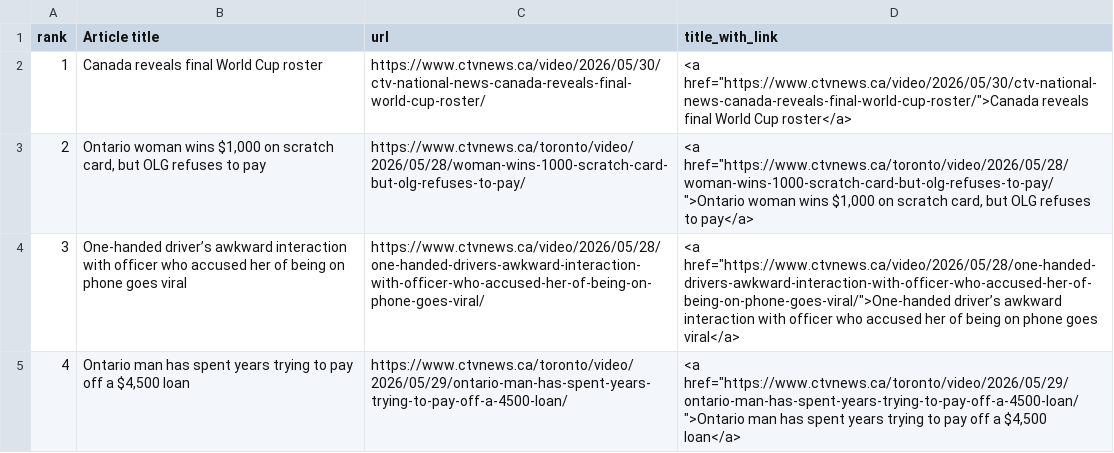
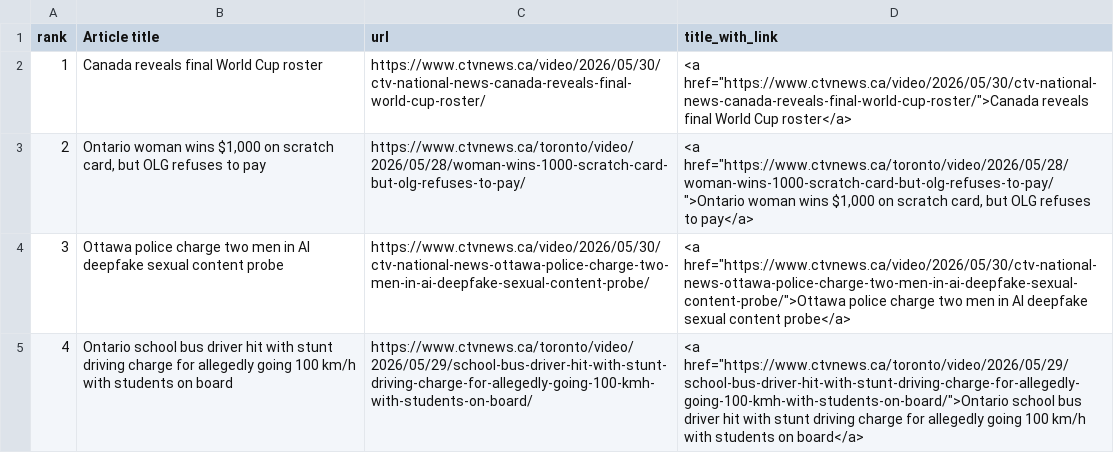
Before and after one commit to caoramckenna/canada-news-trending-stories, a CSV file: CTVScrape.csv, drawn as a sheet.

```diff
--- a/CTVScrape.csv
+++ b/CTVScrape.csv
@@ -3,3 +3,3 @@ rank,Article title,url,title_with_link
 2,"Ontario woman wins $1,000 on scratch card, but OLG refuses to pay",https://www.ctvnews.ca/toronto/video/2026/05/28/woman-wins-1000-scratch-card-but-olg-refuses-to-pay/,"<a href=""https://www.ctvnews.ca/toronto/video/2026/05/28/woman-wins-1000-scratch-card-but-olg-refuses-to-pay/"">Ontario woman wins $1,000 on scratch card, but OLG refuses to pay</a>"
-3,One-handed driver’s awkward interaction with officer who accused her of being on phone goes viral,https://www.ctvnews.ca/video/2026/05/28/one-handed-drivers-awkward-interaction-with-officer-who-accused-her-of-being-on-phone-goes-viral/,"<a href=""https://www.ctvnews.ca/video/2026/05/28/one-handed-drivers-awkward-interaction-with-officer-who-accused-her-of-being-on-phone-goes-viral/"">One-handed driver’s awkward interaction with officer who accused her of being on phone goes viral</a>"
-4,"Ontario man has spent years trying to pay off a $4,500 loan",https://www.ctvnews.ca/toronto/video/2026/05/29/ontario-man-has-spent-years-trying-to-pay-off-a-4500-loan/,"<a href=""https://www.ctvnews.ca/toronto/video/2026/05/29/ontario-man-has-spent-years-trying-to-pay-off-a-4500-loan/"">Ontario man has spent years trying to pay off a $4,500 loan</a>"
+3,Ottawa police charge two men in AI deepfake sexual content probe,https://www.ctvnews.ca/video/2026/05/30/ctv-national-news-ottawa-police-charge-two-men-in-ai-deepfake-sexual-content-probe/,"<a href=""https://www.ctvnews.ca/video/2026/05/30/ctv-national-news-ottawa-police-charge-two-men-in-ai-deepfake-sexual-content-probe/"">Ottawa police charge two men in AI deepfake sexual content probe</a>"
+4,Ontario school bus driver hit with stunt driving charge for allegedly going 100 km/h with students on board,https://www.ctvnews.ca/toronto/video/2026/05/29/school-bus-driver-hit-with-stunt-driving-charge-for-allegedly-going-100-kmh-with-students-on-board/,"<a href=""https://www.ctvnews.ca/toronto/video/2026/05/29/school-bus-driver-hit-with-stunt-driving-charge-for-allegedly-going-100-kmh-with-students-on-board/"">Ontario school bus driver hit with stunt driving charge for allegedly going 100 km/h with students on board</a>"
```
Also changed, not shown: GlobeAndMailScrape.csv, NationalPostScrape.csv, 4 other files.
